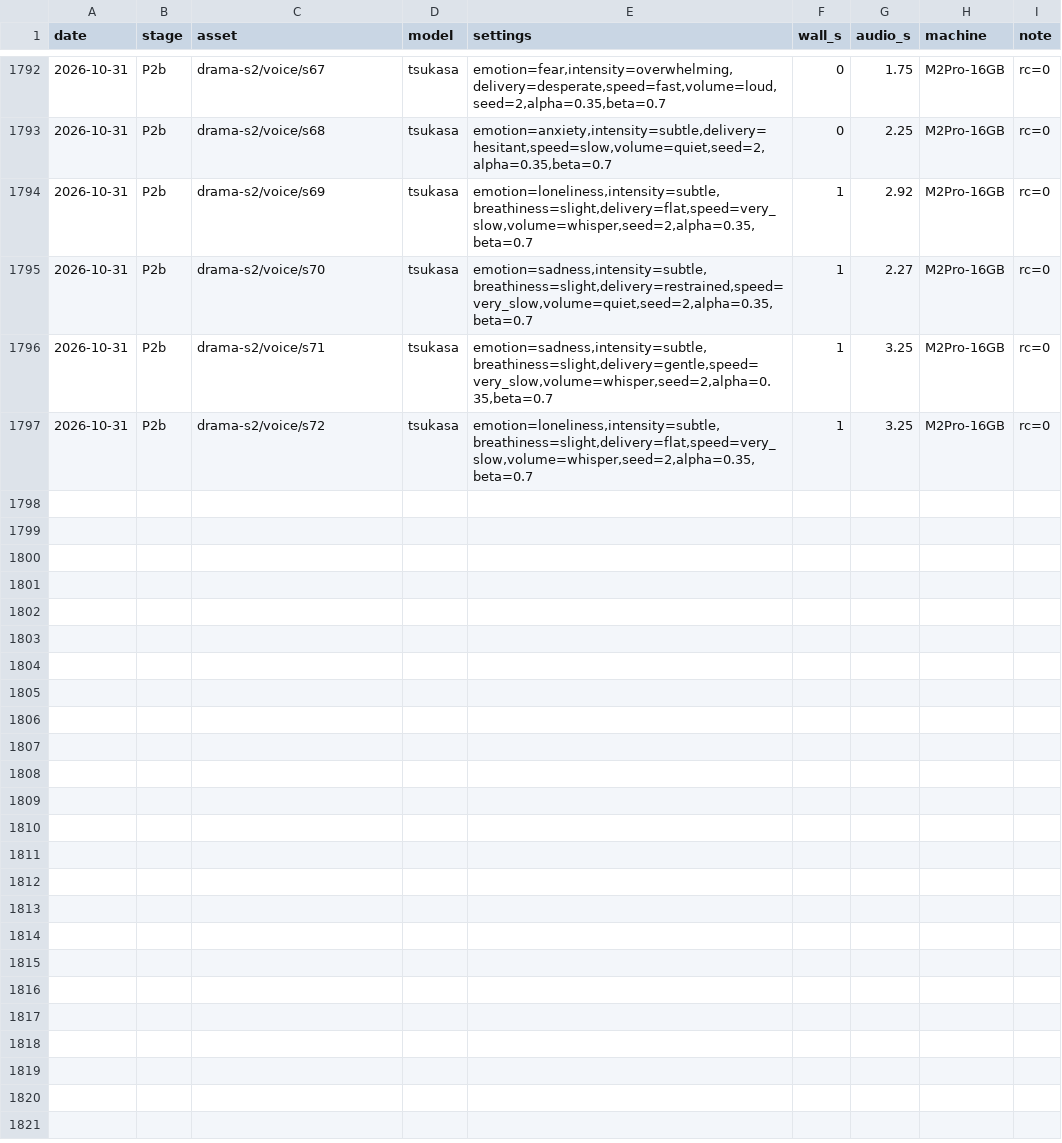
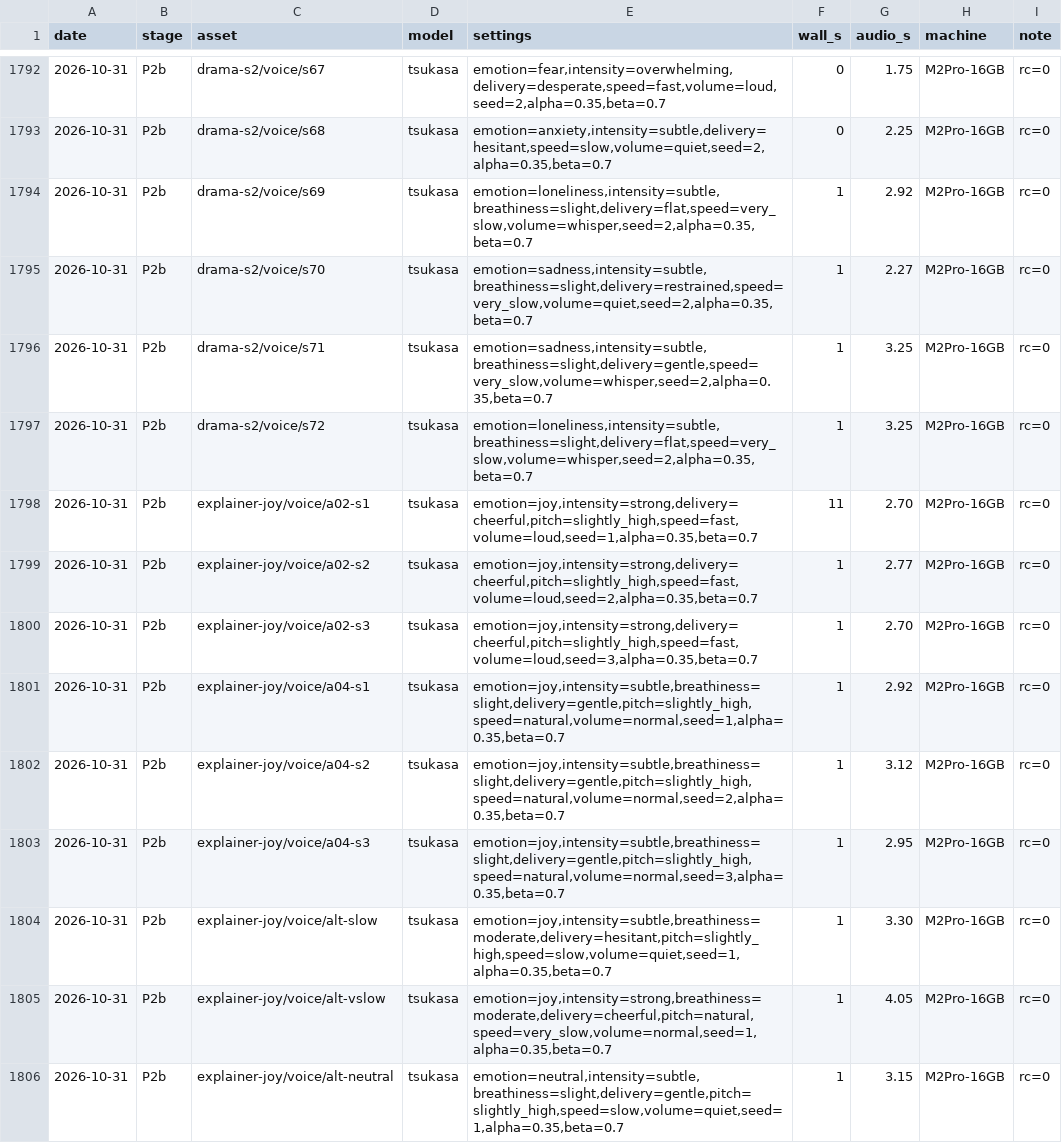
Before and after one commit to GL-Kageyama/semantic-audio-loom, a TSV file: projects/longform/timings.tsv, drawn as a sheet; only a part is shown, gaps mark what is left out; the diff names each change by its address in the sheet, - before the commit and + after, or states it on an @@ line.

```diff
--- a/projects/longform/timings.tsv
+++ b/projects/longform/timings.tsv
+row 1798: 2026-10-31 | P2b | explainer-joy/voice/a02-s1 | tsukasa | emotion=joy,intensity=strong,delivery=cheerful,pitch=slightly_high,speed=fast,volume=loud,seed=1,alpha=0.35,beta=0.7 | 11 | 2.70 | M2Pro-16GB | rc=0
+row 1799: 2026-10-31 | P2b | explainer-joy/voice/a02-s2 | tsukasa | emotion=joy,intensity=strong,delivery=cheerful,pitch=slightly_high,speed=fast,volume=loud,seed=2,alpha=0.35,beta=0.7 | 1 | 2.77 | M2Pro-16GB | rc=0
+row 1800: 2026-10-31 | P2b | explainer-joy/voice/a02-s3 | tsukasa | emotion=joy,intensity=strong,delivery=cheerful,pitch=slightly_high,speed=fast,volume=loud,seed=3,alpha=0.35,beta=0.7 | 1 | 2.70 | M2Pro-16GB | rc=0
+row 1801: 2026-10-31 | P2b | explainer-joy/voice/a04-s1 | tsukasa | emotion=joy,intensity=subtle,breathiness=slight,delivery=gentle,pitch=slightly_high,speed=natural,volume=normal,seed=1,alpha=0.35,beta=0.7 | 1 | 2.92 | M2Pro-16GB | rc=0
+row 1802: 2026-10-31 | P2b | explainer-joy/voice/a04-s2 | tsukasa | emotion=joy,intensity=subtle,breathiness=slight,delivery=gentle,pitch=slightly_high,speed=natural,volume=normal,seed=2,alpha=0.35,beta=0.7 | 1 | 3.12 | M2Pro-16GB | rc=0
+row 1803: 2026-10-31 | P2b | explainer-joy/voice/a04-s3 | tsukasa | emotion=joy,intensity=subtle,breathiness=slight,delivery=gentle,pitch=slightly_high,speed=natural,volume=normal,seed=3,alpha=0.35,beta=0.7 | 1 | 2.95 | M2Pro-16GB | rc=0
+row 1804: 2026-10-31 | P2b | explainer-joy/voice/alt-slow | tsukasa | emotion=joy,intensity=subtle,breathiness=moderate,delivery=hesitant,pitch=slightly_high,speed=slow,volume=quiet,seed=1,alpha=0.35,beta=0.7 | 1 | 3.30 | M2Pro-16GB | rc=0
+row 1805: 2026-10-31 | P2b | explainer-joy/voice/alt-vslow | tsukasa | emotion=joy,intensity=strong,breathiness=moderate,delivery=cheerful,pitch=natural,speed=very_slow,volume=normal,seed=1,alpha=0.35,beta=0.7 | 1 | 4.05 | M2Pro-16GB | rc=0
+row 1806: 2026-10-31 | P2b | explainer-joy/voice/alt-neutral | tsukasa | emotion=neutral,intensity=subtle,breathiness=slight,delivery=gentle,pitch=slightly_high,speed=slow,volume=quiet,seed=1,alpha=0.35,beta=0.7 | 1 | 3.15 | M2Pro-16GB | rc=0
```
Also changed, not shown: 8 other files.
